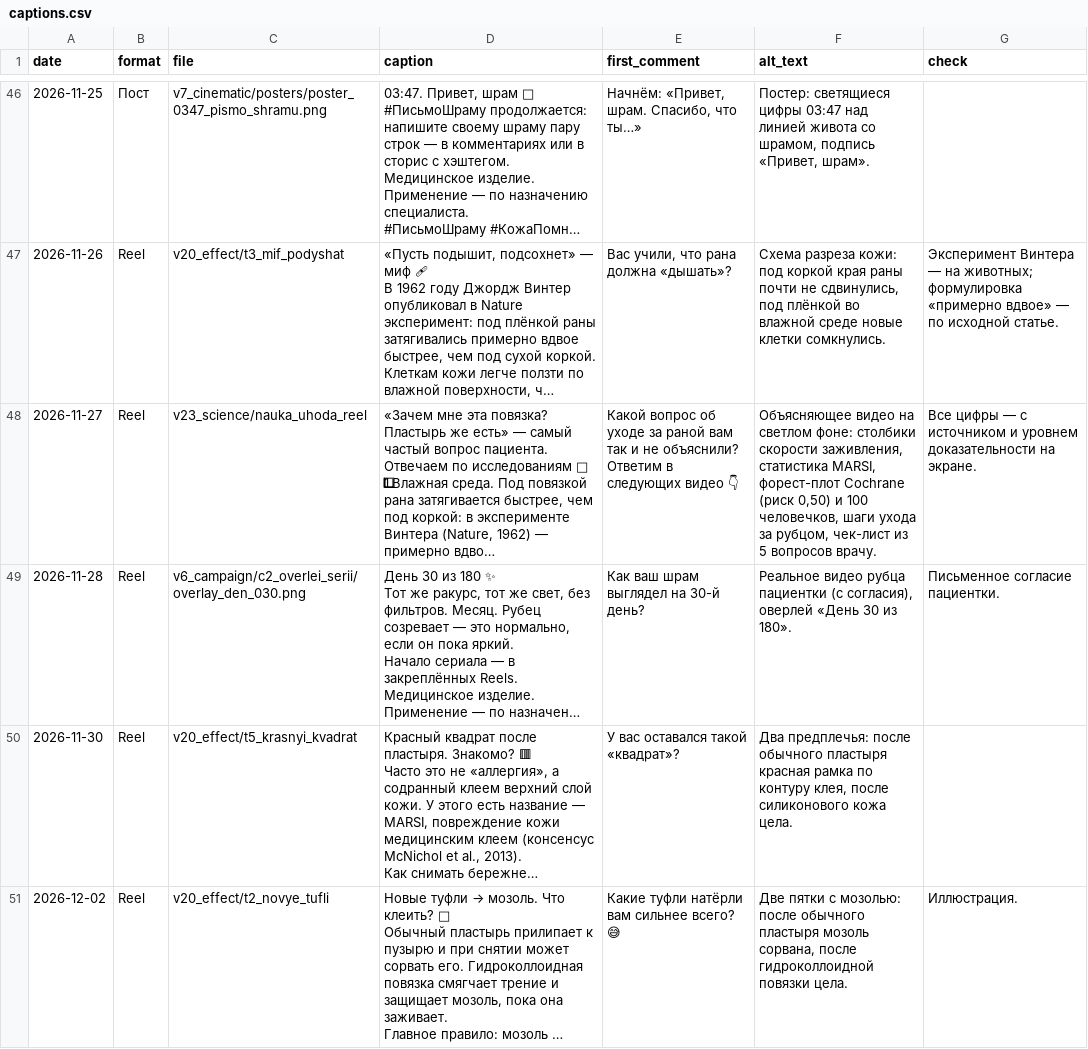
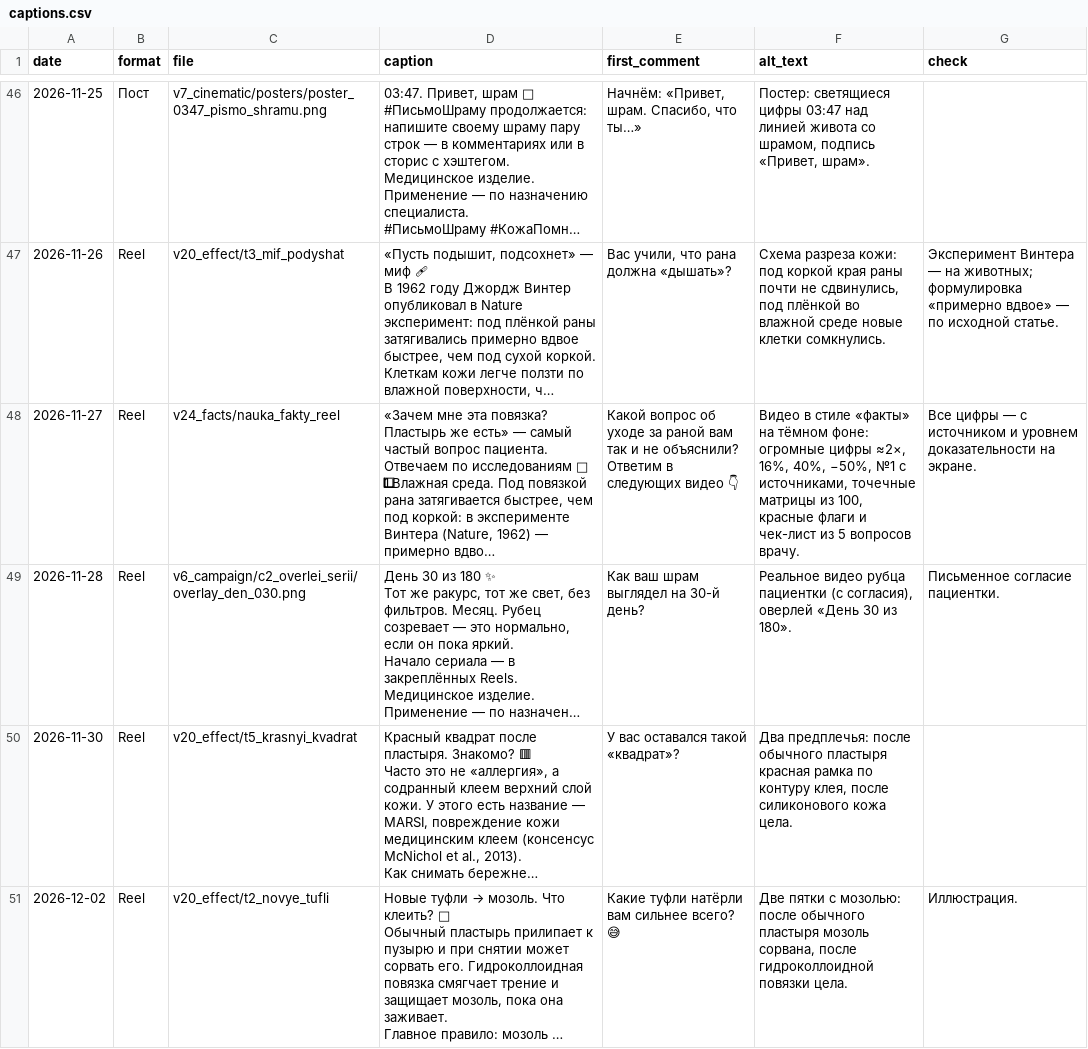
Before and after one commit to Arsxur1/CreateVideo, a CSV file: deliverables/yafho-silicare-instagram/MASTER/captions.csv, drawn as a sheet; only a part is shown, gaps mark what is left out; long unchanged cells end in …; the diff covers the shown part only; the diff names each change by its address in the sheet, - before the commit and + after, or states it on an @@ line.

```diff
--- a/deliverables/yafho-silicare-instagram/MASTER/captions.csv
+++ b/deliverables/yafho-silicare-instagram/MASTER/captions.csv
-C48 (file): v23_science/nauka_uhoda_reel
+C48 (file): v24_facts/nauka_fakty_reel
-F48 (alt_text): Объясняющее видео на светлом фоне: столбики скорости заживления, статистика MARSI, форест-плот Cochrane (риск 0,50) и 100 человечков, шаги ухода за рубцом, чек-лист из…
+F48 (alt_text): Видео в стиле «факты» на тёмном фоне: огромные цифры ≈2×, 16%, 40%, −50%, №1 с источниками, точечные матрицы из 100, красные флаги и чек-лист из…
```
Also changed, not shown: 3 edited cells elsewhere in this file, deliverables/yafho-silicare-instagram/MASTER/master_calendar.csv, 28 other files.
